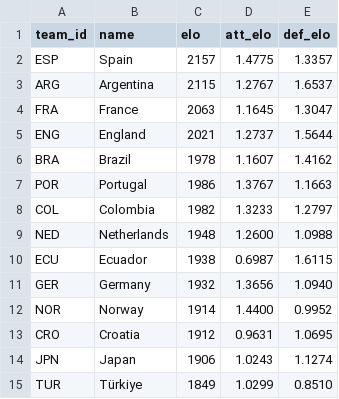
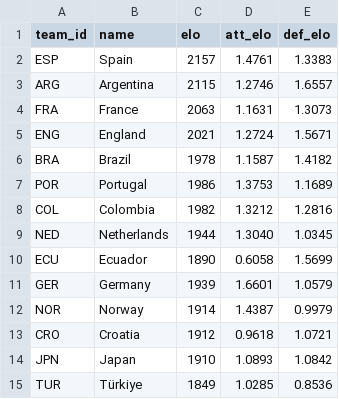
Before and after one commit to lukaspestalozzi/srftippspiel, a CSV file: tippspiel/data/tournaments/wc2026/teams.csv, drawn as a sheet; only a part is shown; the diff covers the shown part only.

```diff
--- a/tippspiel/data/tournaments/wc2026/teams.csv
+++ b/tippspiel/data/tournaments/wc2026/teams.csv
@@ -1,15 +1,15 @@
 team_id,name,elo,att_elo,def_elo
-ESP,Spain,2157,1.4775,1.3357
-ARG,Argentina,2115,1.2767,1.6537
-FRA,France,2063,1.1645,1.3047
-ENG,England,2021,1.2737,1.5644
-BRA,Brazil,1978,1.1607,1.4162
-POR,Portugal,1986,1.3767,1.1663
-COL,Colombia,1982,1.3233,1.2797
-NED,Netherlands,1948,1.2600,1.0988
-ECU,Ecuador,1938,0.6987,1.6115
-GER,Germany,1932,1.3656,1.0940
-NOR,Norway,1914,1.4400,0.9952
-CRO,Croatia,1912,0.9631,1.0695
-JPN,Japan,1906,1.0243,1.1274
-TUR,Türkiye,1849,1.0299,0.8510
+ESP,Spain,2157,1.4761,1.3383
+ARG,Argentina,2115,1.2746,1.6557
+FRA,France,2063,1.1631,1.3073
+ENG,England,2021,1.2724,1.5671
+BRA,Brazil,1978,1.1587,1.4182
+POR,Portugal,1986,1.3753,1.1689
+COL,Colombia,1982,1.3212,1.2816
+NED,Netherlands,1944,1.3040,1.0345
+ECU,Ecuador,1890,0.6058,1.5699
+GER,Germany,1939,1.6601,1.0579
+NOR,Norway,1914,1.4387,0.9979
+CRO,Croatia,1912,0.9618,1.0721
+JPN,Japan,1910,1.0893,1.0842
+TUR,Türkiye,1849,1.0285,0.8536
```
Also changed, not shown: 72 edited cells elsewhere in this file, tippspiel/data/tournaments/wc2026/odds.csv, 3 other files.
